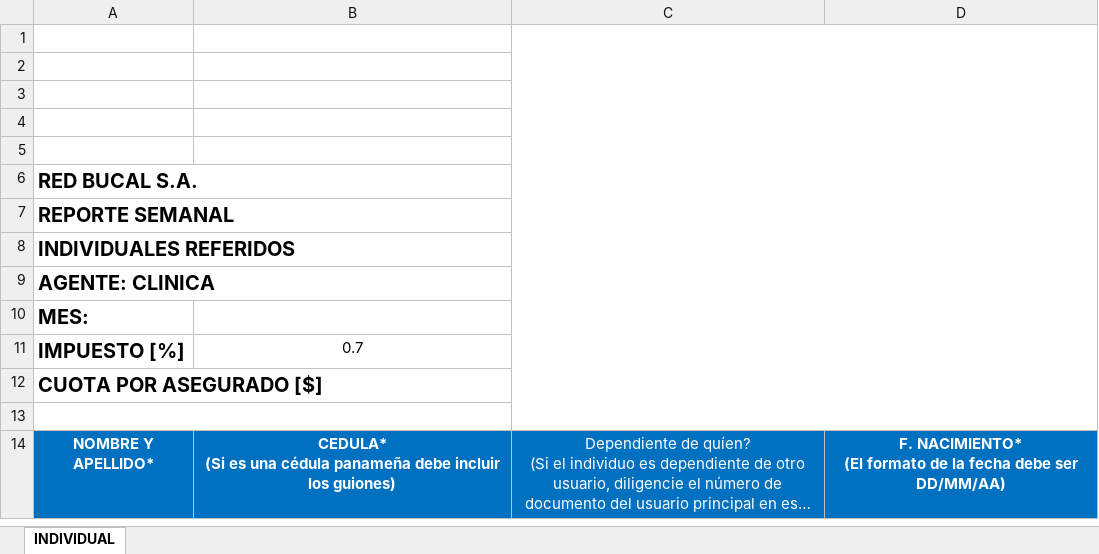
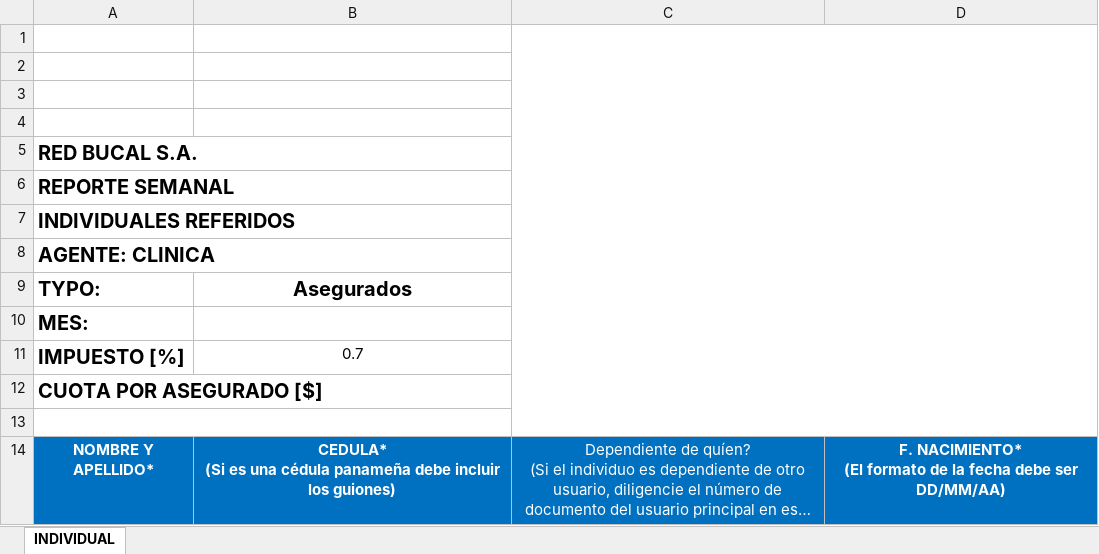
Before and after one commit to Sebas-Ar/Red-Bucal, an Excel workbook: public/archives/PLANTILLA-DE-REGISTRO-PARA-ASEGURADOS.xlsx, sheet INDIVIDUAL, drawn as a sheet; long unchanged cells end in …; values as stored, in another font and other column widths than the file's, no borders; charts and pictures not drawn; removed rows and columns are numbered as before the commit, all else as after; the diff names each change by its address in the sheet, - before the commit and + after, or states it on an @@ line.

```diff
--- a/public/archives/PLANTILLA-DE-REGISTRO-PARA-ASEGURADOS.xlsx (sheet INDIVIDUAL)
+++ b/public/archives/PLANTILLA-DE-REGISTRO-PARA-ASEGURADOS.xlsx (sheet INDIVIDUAL)
-row 5: (empty)
+row 9: TYPO: | Asegurados
```
Also changed, not shown: charts or pictures, public/archives/PLANTILLA-DE-REGISTRO-PARA-EMPLEADOS.xlsx, 6 other files.
